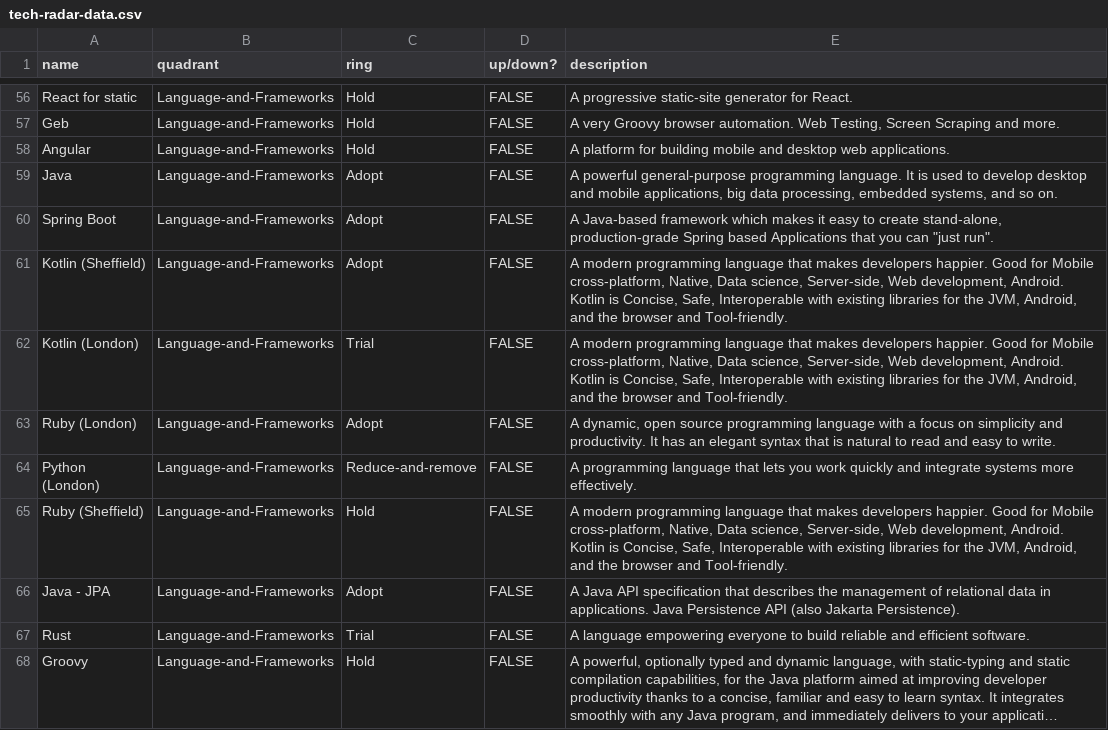
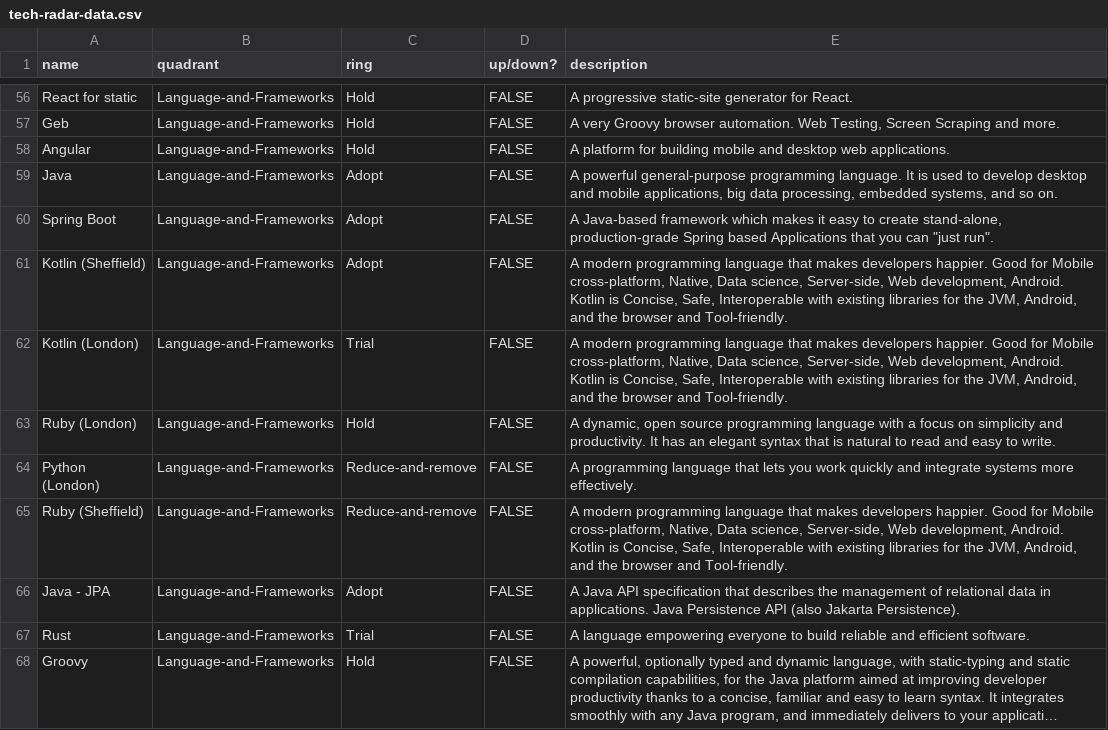
Before and after one commit to ministryofjustice/panda-tech-radar, a CSV file: build/tech-radar-data.csv, drawn as a sheet; only a part is shown, gaps mark what is left out; long unchanged cells end in ….

```diff
--- a/build/tech-radar-data.csv
+++ b/build/tech-radar-data.csv
@@ -62,5 +62,5 @@ Kotlin (Sheffield),Language-and-Frameworks,Adopt,FALSE,"A modern programming lan
 Kotlin (London),Language-and-Frameworks,Trial,FALSE,"A modern programming language that makes developers happier.  Good for Mobile cross-platform, Native, Data science, Server-side, Web development, Android.  Kotlin is Concise, Safe, Interoperable with existing libraries for the JVM, Android, and the browser and Tool-friendly."
-Ruby (London),Language-and-Frameworks,Adopt,FALSE,"A dynamic, open source programming language with a focus on simplicity and productivity. It has an elegant syntax that is natural to read and easy to write."
+Ruby (London),Language-and-Frameworks,Hold,FALSE,"A dynamic, open source programming language with a focus on simplicity and productivity. It has an elegant syntax that is natural to read and easy to write."
 Python (London),Language-and-Frameworks,Reduce-and-remove,FALSE,A programming language that lets you work quickly and integrate systems more effectively.
-Ruby (Sheffield),Language-and-Frameworks,Hold,FALSE,"A modern programming language that makes developers happier.  Good for Mobile cross-platform, Native, Data science, Server-side, Web development, Android.  Kotlin is Concise, Safe, Interoperable with existing libraries for the JVM, Android, and the browser and Tool-friendly."
+Ruby (Sheffield),Language-and-Frameworks,Reduce-and-remove,FALSE,"A modern programming language that makes developers happier.  Good for Mobile cross-platform, Native, Data science, Server-side, Web development, Android.  Kotlin is Concise, Safe, Interoperable with existing libraries for the JVM, Android, and the browser and Tool-friendly."
 Java - JPA,Language-and-Frameworks,Adopt,FALSE,A Java API specification that describes the management of relational data in applications.  Java Persistence API (also Jakarta Persistence).
```
Also changed, not shown: 1 other file.
